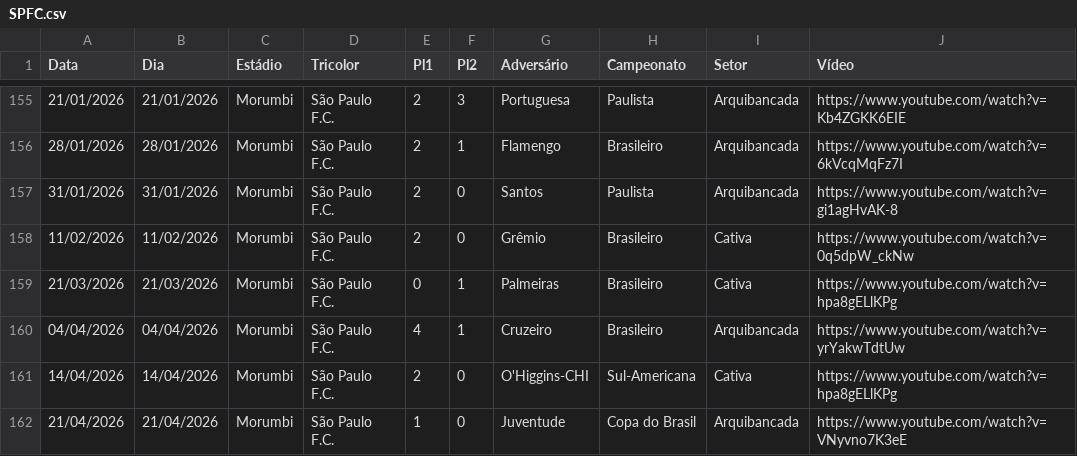
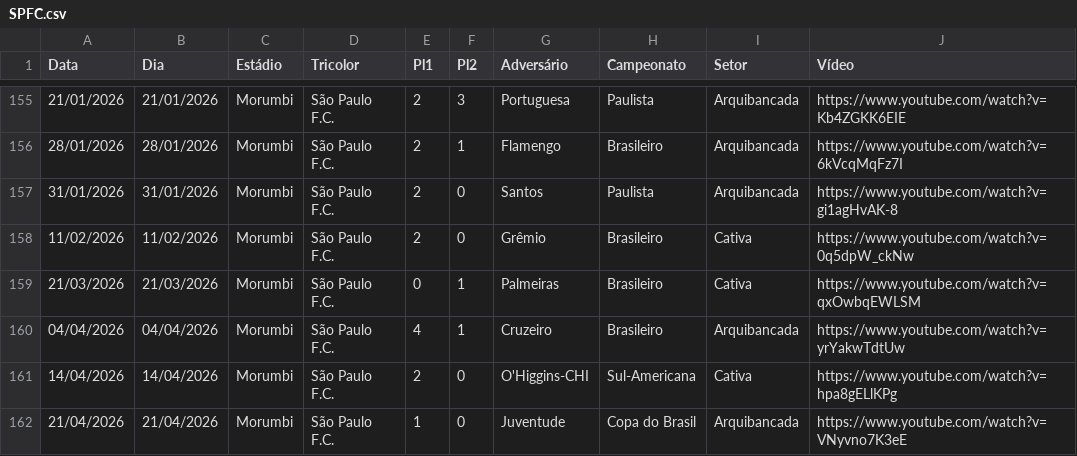
Before and after one commit to renatosts/SPFC, a CSV file: CSV/SPFC.csv, drawn as a sheet; only a part is shown, gaps mark what is left out.

Commit message:
Processamento 23/04/2026

```diff
--- a/CSV/SPFC.csv
+++ b/CSV/SPFC.csv
@@ -158,3 +158,3 @@ Data;Dia;Estádio;Tricolor;Pl1;Pl2;Adversário;Campeonato;Setor;Vídeo
 11/02/2026;11/02/2026;Morumbi;São Paulo F.C.;2;0;Grêmio;Brasileiro;Cativa;https://www.youtube.com/watch?v=0q5dpW_ckNw
-21/03/2026;21/03/2026;Morumbi;São Paulo F.C.;0;1;Palmeiras;Brasileiro;Cativa;https://www.youtube.com/watch?v=hpa8gELlKPg
+21/03/2026;21/03/2026;Morumbi;São Paulo F.C.;0;1;Palmeiras;Brasileiro;Cativa;https://www.youtube.com/watch?v=qxOwbqEWLSM
 04/04/2026;04/04/2026;Morumbi;São Paulo F.C.;4;1;Cruzeiro;Brasileiro;Arquibancada;https://www.youtube.com/watch?v=yrYakwTdtUw
```
